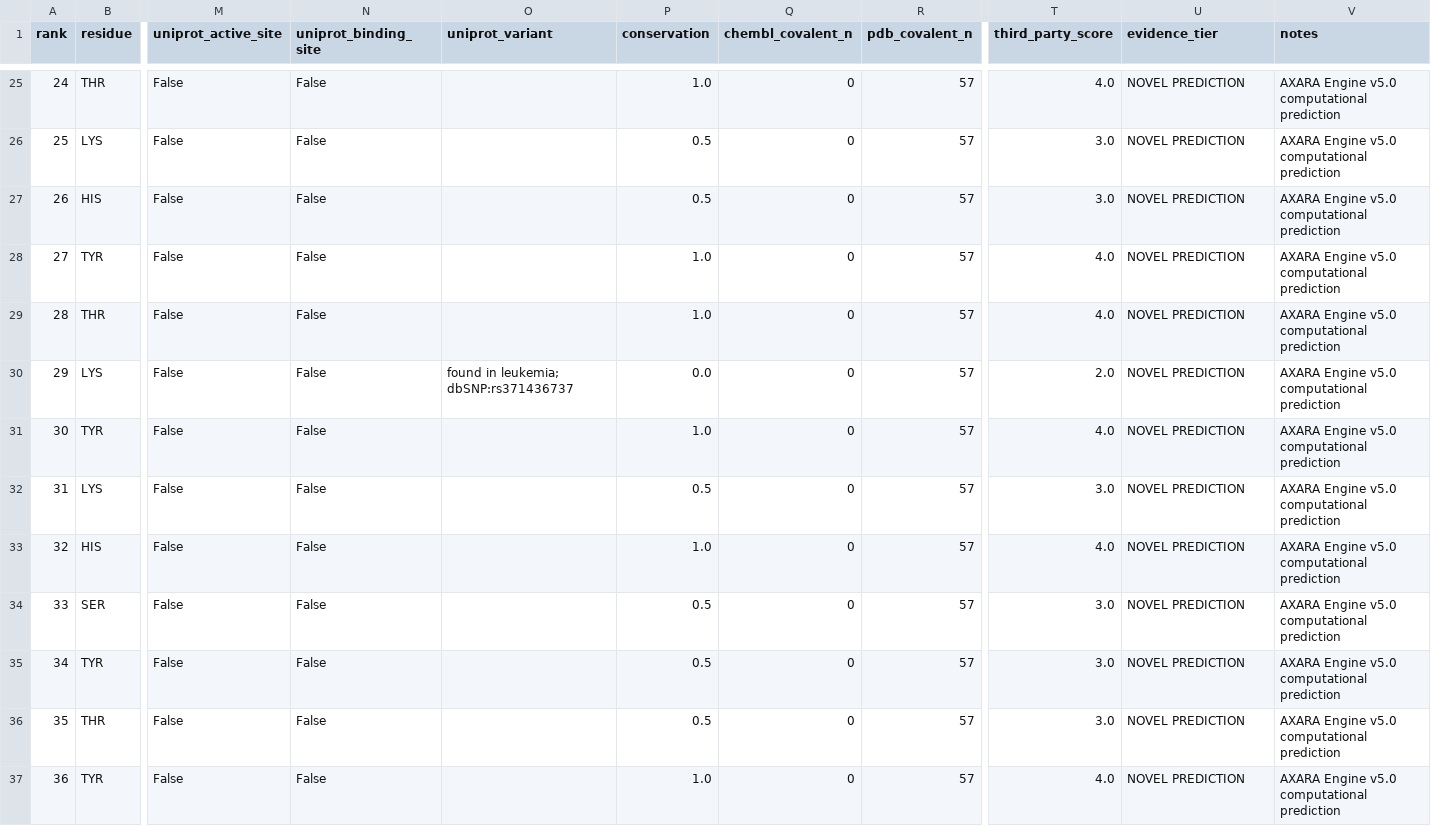
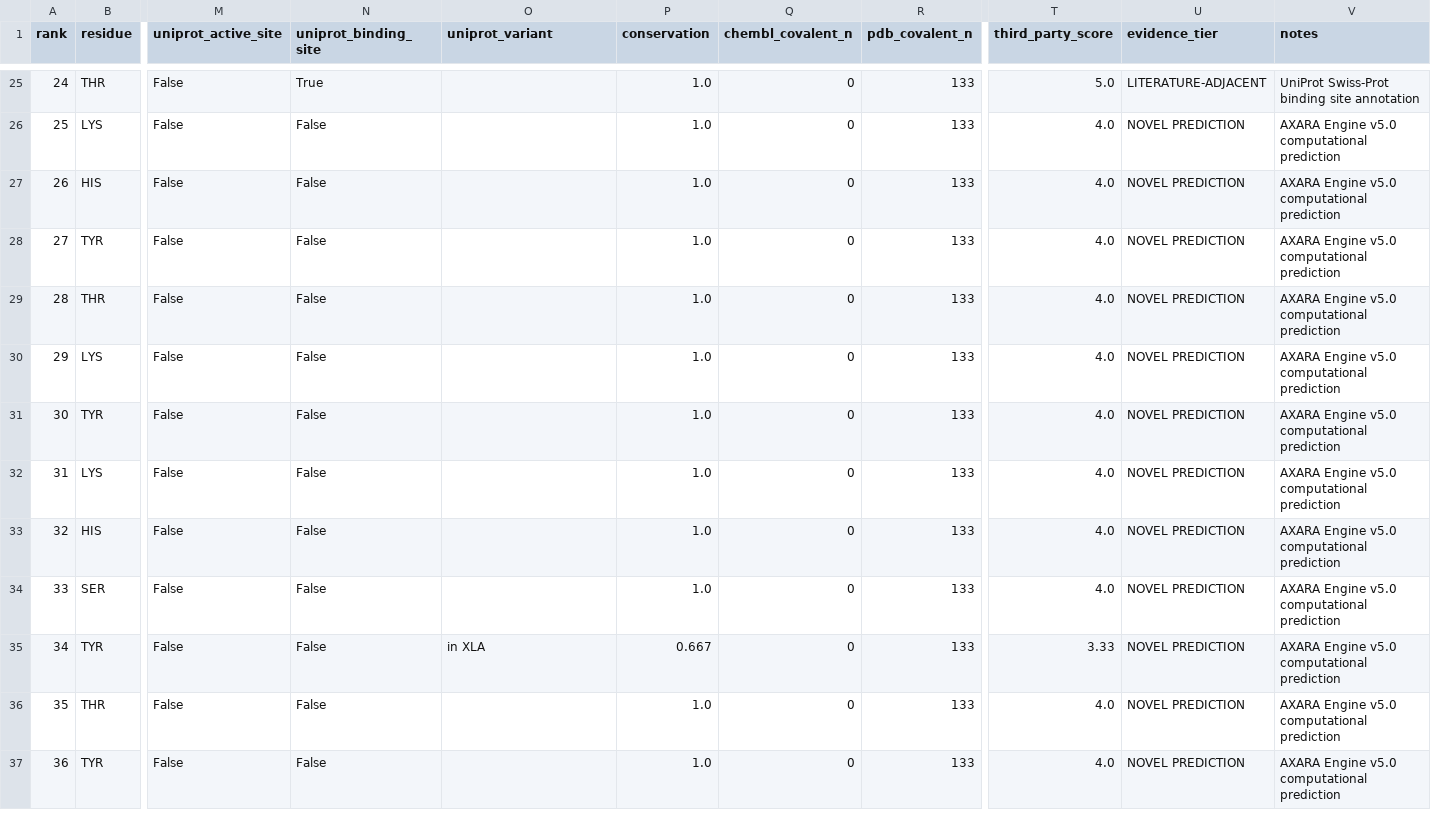
Before and after one commit to axarabioscience/axara-covalent-30, a CSV file: BTK_C481_Covalent_Tractability_Map_v1/AXARA_BTK_C481_Tractability_Map_v1.csv, drawn as a sheet; only a part is shown, gaps mark what is left out; the diff covers the shown part only; the diff names each change by its address in the sheet, - before the commit and + after, or states it on an @@ line.

Commit message:
Fix BTK UniProt accession P06239 to Q06187

```diff
--- a/BTK_C481_Covalent_Tractability_Map_v1/AXARA_BTK_C481_Tractability_Map_v1.csv
+++ b/BTK_C481_Covalent_Tractability_Map_v1/AXARA_BTK_C481_Tractability_Map_v1.csv
-N25 (uniprot_binding_site): False
+N25 (uniprot_binding_site): True
-R25:R37 (pdb_covalent_n): 57
+R25:R37 (pdb_covalent_n): 133
-T25 (third_party_score): 4.0
+T25 (third_party_score): 5.0
-U25 (evidence_tier): NOVEL PREDICTION
+U25 (evidence_tier): LITERATURE-ADJACENT
-V25 (notes): AXARA Engine v5.0 computational prediction
+V25 (notes): UniProt Swiss-Prot binding site annotation
-P26:P27 (conservation): 0.5
+P26:P27 (conservation): 1.0
-T26:T27 (third_party_score): 3.0
+T26:T27 (third_party_score): 4.0
-O30 (uniprot_variant): found in leukemia; dbSNP:rs371436737
+O30 (uniprot_variant): (empty)
-P30 (conservation): 0.0
+P30 (conservation): 1.0
-T30 (third_party_score): 2.0
+T30 (third_party_score): 4.0
-P32 (conservation): 0.5
+P32 (conservation): 1.0
-T32 (third_party_score): 3.0
+T32 (third_party_score): 4.0
-P34 (conservation): 0.5
+P34 (conservation): 1.0
-T34 (third_party_score): 3.0
+T34 (third_party_score): 4.0
-O35 (uniprot_variant): (empty)
+O35 (uniprot_variant): in XLA
-P35 (conservation): 0.5
+P35 (conservation): 0.667
-T35 (third_party_score): 3.0
+T35 (third_party_score): 3.33
-P36 (conservation): 0.5
+P36 (conservation): 1.0
-T36 (third_party_score): 3.0
+T36 (third_party_score): 4.0
```
Also changed, not shown: 90 edited cells elsewhere in this file, 3 other files.
